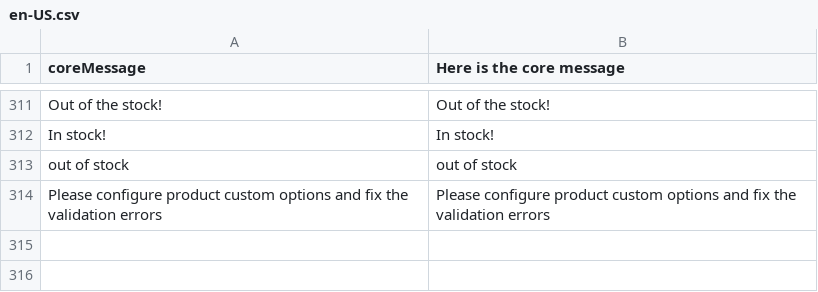
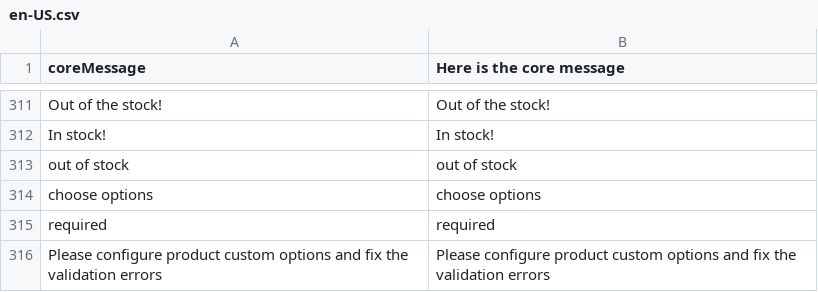
Before and after one commit to solar-dev23/ribatex-Vue-storefront, a CSV file: core/resource/i18n/en-US.csv, drawn as a sheet; only a part is shown, gaps mark what is left out; the diff names each change by its address in the sheet, - before the commit and + after, or states it on an @@ line.

```diff
--- a/core/resource/i18n/en-US.csv
+++ b/core/resource/i18n/en-US.csv
+row 314: choose options | choose options
+row 315: required | required
```
Also changed, not shown: 1 other file.
